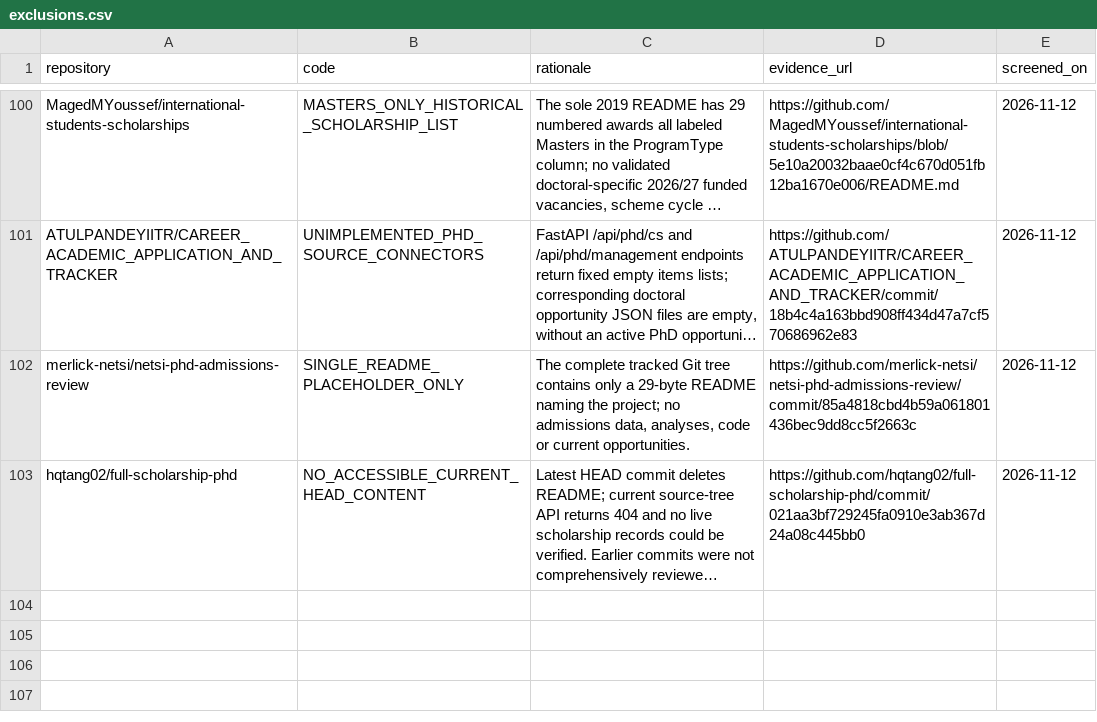
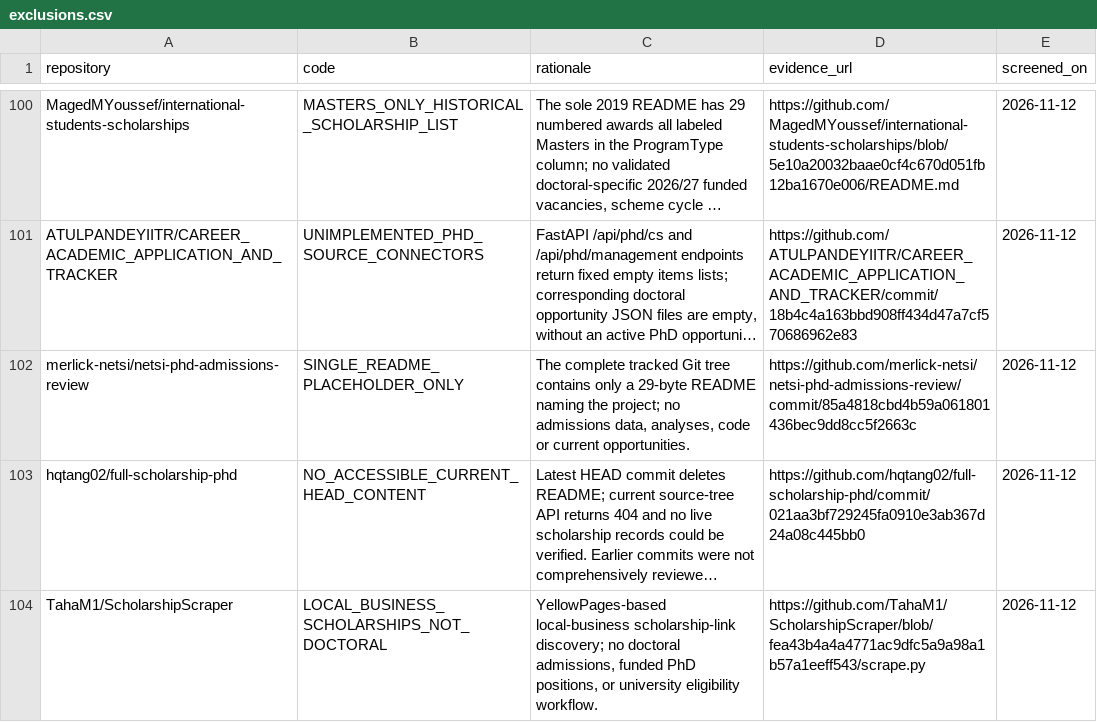
Before and after one commit to Armanasq/phd_application, a CSV file: data/exclusions.csv, drawn as a sheet; only a part is shown, gaps mark what is left out; long unchanged cells end in …; the diff names each change by its address in the sheet, - before the commit and + after, or states it on an @@ line.

Commit message:
research: exclude local-business scholarship scraper from doctoral corpus

```diff
--- a/data/exclusions.csv
+++ b/data/exclusions.csv
+row 104: TahaM1/ScholarshipScraper | LOCAL_BUSINESS_SCHOLARSHIPS_NOT_DOCTORAL | YellowPages-based local-business scholarship-link discovery; no doctoral admissions, funded PhD positions, or university eligibility workflow. | https://github.com/TahaM1/ScholarshipScraper/blob/fea43b4a4a4771ac9dfc5a9a98a1b57a1eeff543/scrape.py | 2026-11-12
```
